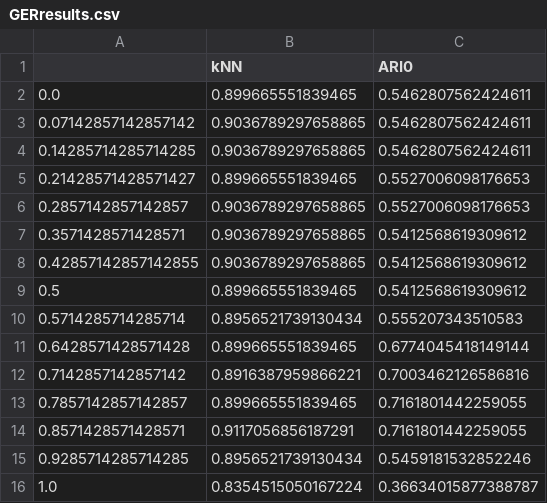
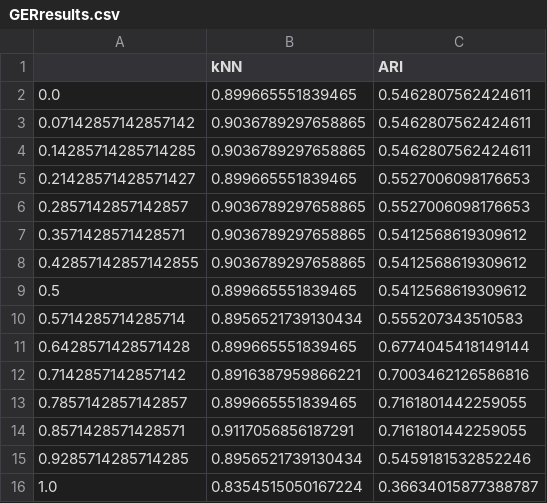
Before and after one commit to fsvbach/wassersteinTSNE-paper, a CSV file: Experiments/cache/GERresults.csv, drawn as a sheet.

```diff
--- a/Experiments/cache/GERresults.csv
+++ b/Experiments/cache/GERresults.csv
@@ -1,2 +1,2 @@
-,kNN,ARI0
+,kNN,ARI
 0.0,0.899665551839465,0.5462807562424611
```
Also changed, not shown: Experiments/cache/GERembedding.csv, Experiments/cache/HGMMresults.csv, 24 other files.
